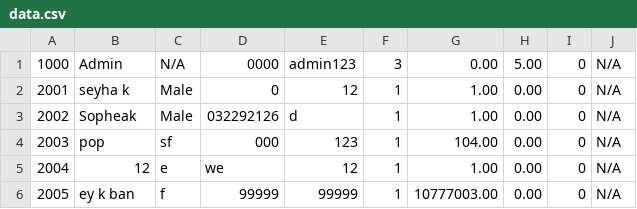
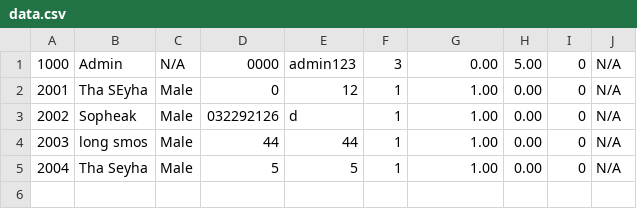
Before and after one commit to thaseyha1122-hash/project-by-sivelong-seyha, a CSV file: data.csv, drawn as a sheet.

```diff
--- a/data.csv
+++ b/data.csv
@@ -1,6 +1,5 @@
 1000|Admin|N/A|0000|admin123|3|0.00|5.00|0|N/A
-2001|seyha k|Male|0|12|1|1.00|0.00|0|N/A
+2001|Tha SEyha|Male|0|12|1|1.00|0.00|0|N/A
 2002|Sopheak|Male|032292126|d|1|1.00|0.00|0|N/A
-2003|pop|sf|000|123|1|104.00|0.00|0|N/A
-2004|12|e|we|12|1|1.00|0.00|0|N/A
-2005|ey k ban |f|99999|99999|1|10777003.00|0.00|0|N/A
+2003|long smos|Male|44|44|1|1.00|0.00|0|N/A
+2004|Tha Seyha|Male|5|5|1|1.00|0.00|0|N/A
```
Also changed, not shown: 5 other files.
